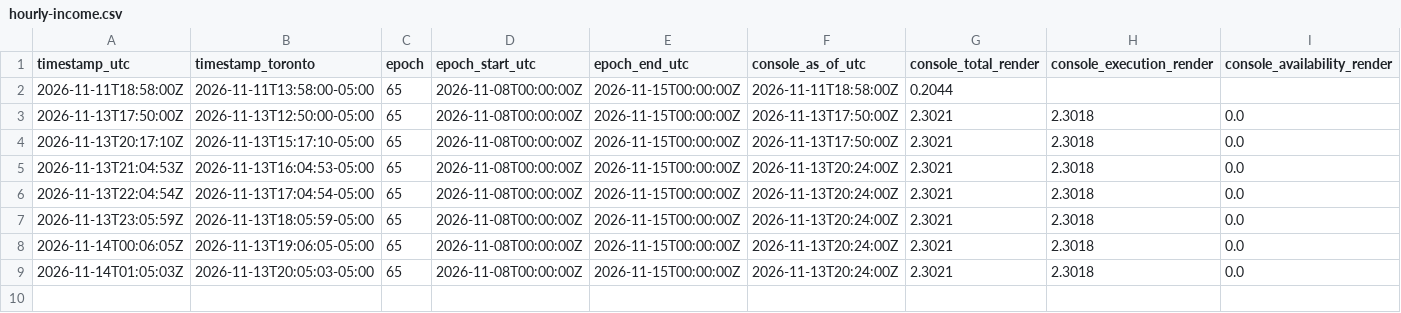
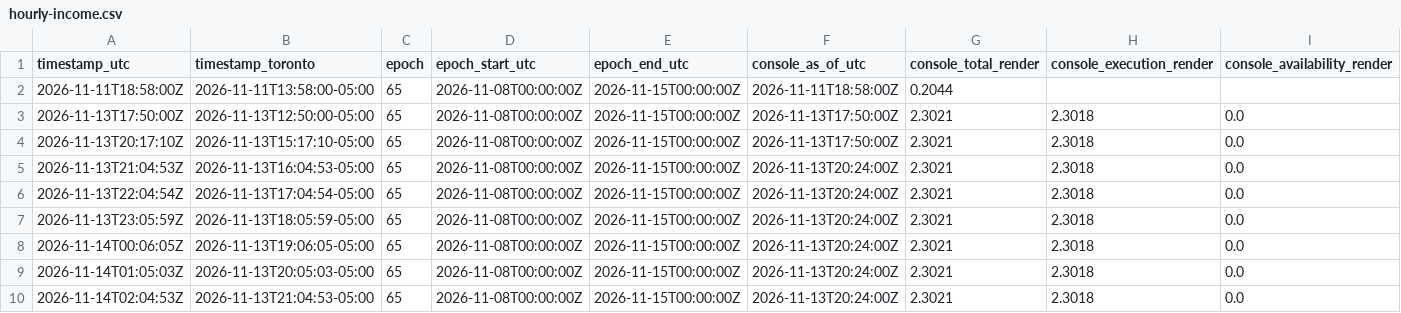
Before and after one commit to novacoreaiservices/disnet-income-history, a CSV file: hourly-income.csv, drawn as a sheet; only a part is shown; rows hold the shown columns only; the diff names each change by its address in the sheet, - before the commit and + after, or states it on an @@ line.

Commit message:
hourly disNet income: epoch 65 console total 2.3021 RENDER

```diff
--- a/hourly-income.csv
+++ b/hourly-income.csv
+row 10: 2026-11-14T02:04:53Z | 2026-11-13T21:04:53-05:00 | 65 | 2026-11-08T00:00:00Z | 2026-11-15T00:00:00Z | 2026-11-13T20:24:00Z | 2.3021 | 2.3018 | 0.0
```
